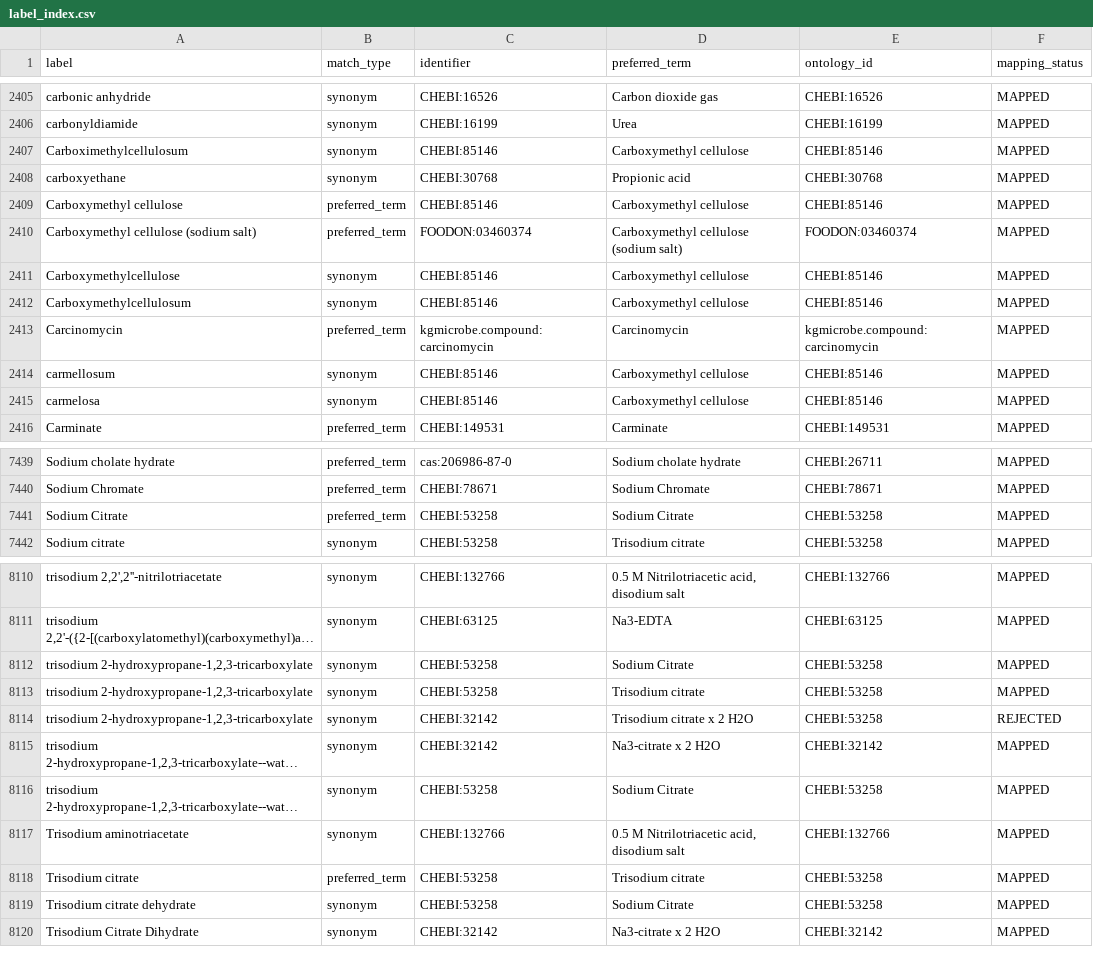
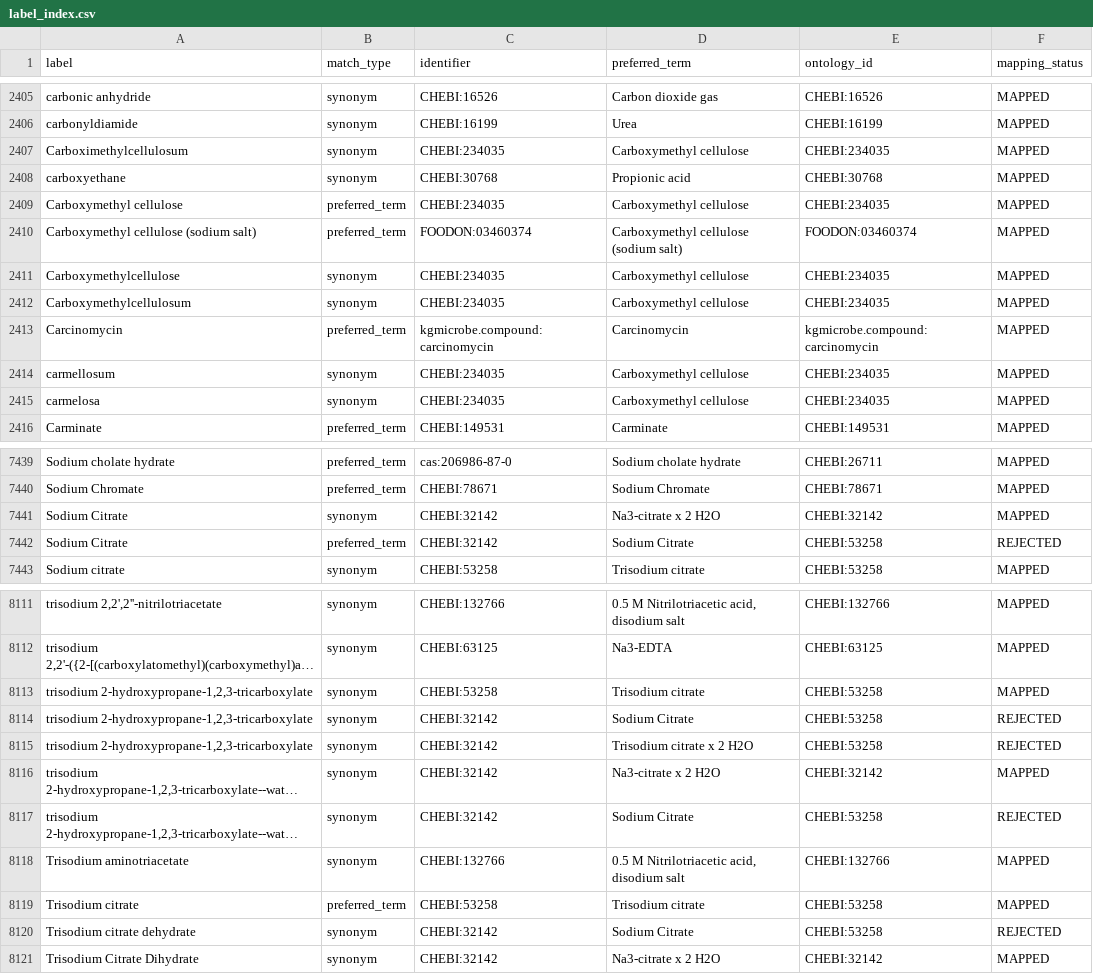
Before and after one commit to CultureBotAI/MediaIngredientMech, a CSV file: docs/data/label_index.csv, drawn as a sheet; only a part is shown, gaps mark what is left out; long unchanged cells end in …; removed rows and columns are numbered as before the commit, all else as after; the diff covers the shown part only; the diff names each change by its address in the sheet, - before the commit and + after, or states it on an @@ line.

```diff
--- a/docs/data/label_index.csv
+++ b/docs/data/label_index.csv
-C2407 (identifier): CHEBI:85146
+C2407 (identifier): CHEBI:234035
-E2407 (ontology_id): CHEBI:85146
+E2407 (ontology_id): CHEBI:234035
-C2409 (identifier): CHEBI:85146
+C2409 (identifier): CHEBI:234035
-E2409 (ontology_id): CHEBI:85146
+E2409 (ontology_id): CHEBI:234035
-C2411:C2412 (identifier): CHEBI:85146
+C2411:C2412 (identifier): CHEBI:234035
-E2411:E2412 (ontology_id): CHEBI:85146
+E2411:E2412 (ontology_id): CHEBI:234035
-C2414:C2415 (identifier): CHEBI:85146
+C2414:C2415 (identifier): CHEBI:234035
-E2414:E2415 (ontology_id): CHEBI:85146
+E2414:E2415 (ontology_id): CHEBI:234035
+row 7441: Sodium Citrate | synonym | CHEBI:32142 | Na3-citrate x 2 H2O | CHEBI:32142 | MAPPED
-C7442 (identifier): CHEBI:53258
+C7442 (identifier): CHEBI:32142
-F7442 (mapping_status): MAPPED
+F7442 (mapping_status): REJECTED
-row 8112: trisodium 2-hydroxypropane-1,2,3-tricarboxylate | synonym | CHEBI:53258 | Sodium Citrate | CHEBI:53258 | MAPPED
+row 8114: trisodium 2-hydroxypropane-1,2,3-tricarboxylate | synonym | CHEBI:32142 | Sodium Citrate | CHEBI:53258 | REJECTED
-C8117 (identifier): CHEBI:53258
+C8117 (identifier): CHEBI:32142
-F8117 (mapping_status): MAPPED
+F8117 (mapping_status): REJECTED
-C8120 (identifier): CHEBI:53258
+C8120 (identifier): CHEBI:32142
-F8120 (mapping_status): MAPPED
+F8120 (mapping_status): REJECTED
```
Also changed, not shown: 50 edited cells elsewhere in this file, docs/data/all_ingredients.csv, docs/data/mapped_ingredients.csv, 18 other files.
